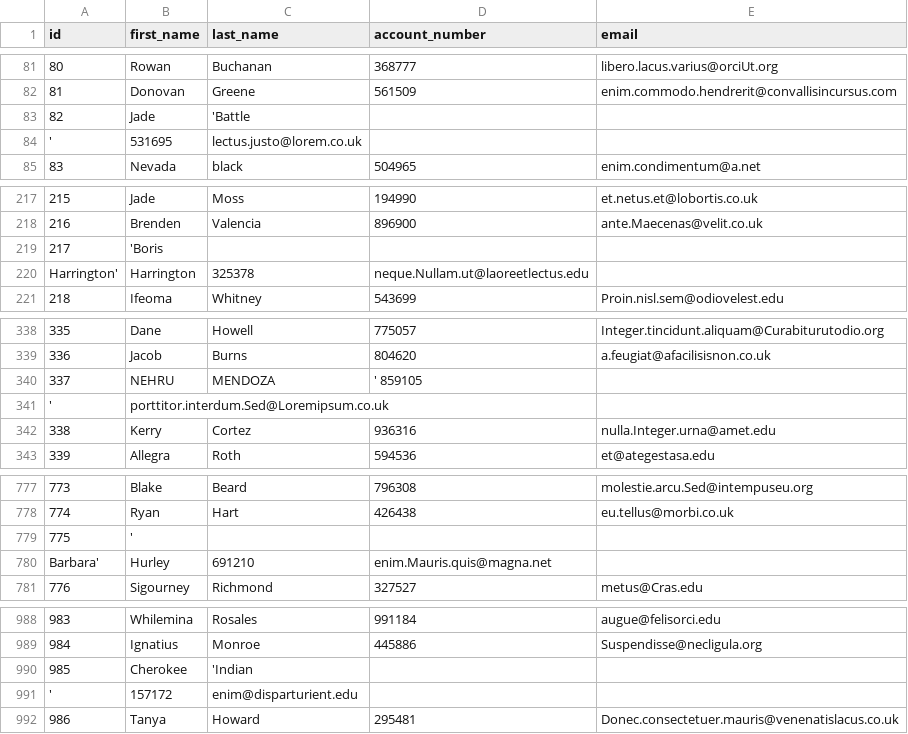
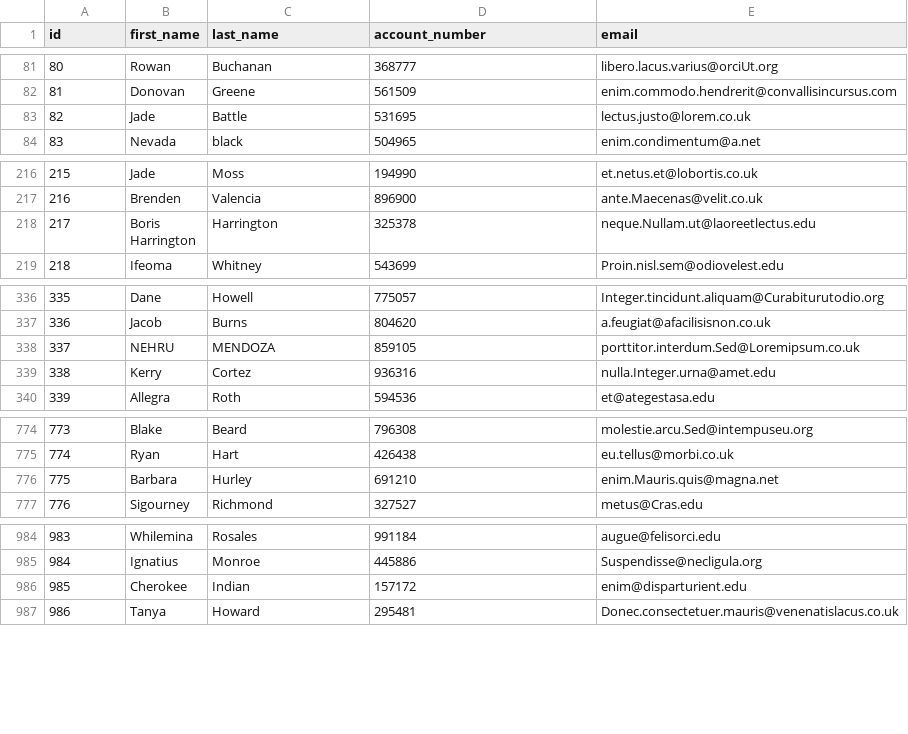
Before and after one commit to marcogalluzzi/data-engineer-recruitment-tests, a TSV file: data/data-repaired.tsv, drawn as a sheet; only a part is shown, gaps mark what is left out; removed rows and columns are numbered as before the commit, all else as after; ↵ is a line break in a cell; the diff names each change by its address in the sheet, - before the commit and + after, or states it on an @@ line.

```diff
--- a/data/data-repaired.tsv
+++ b/data/data-repaired.tsv
-row 83: 82 | Jade | 'Battle
-row 84: ' | 531695 | lectus.justo@lorem.co.uk
+row 83: 82 | Jade | Battle | 531695 | lectus.justo@lorem.co.uk
-row 219: 217 | 'Boris
-row 220: Harrington' | Harrington | 325378 | neque.Nullam.ut@laoreetlectus.edu
+row 218: 217 | Boris ↵ Harrington | Harrington | 325378 | neque.Nullam.ut@laoreetlectus.edu
-D338 (account_number): ' 859105
+D338 (account_number): 859105
-E338 (email): (empty)
+E338 (email): porttitor.interdum.Sed@Loremipsum.co.uk
-row 341: ' | porttitor.interdum.Sed@Loremipsum.co.uk
-row 779: 775 | '
-row 780: Barbara' | Hurley | 691210 | enim.Mauris.quis@magna.net
+row 776: 775 | Barbara | Hurley | 691210 | enim.Mauris.quis@magna.net
-row 990: 985 | Cherokee | 'Indian
-row 991: ' | 157172 | enim@disparturient.edu
+row 986: 985 | Cherokee | Indian | 157172 | enim@disparturient.edu
```
Also changed, not shown: 1 other file.
